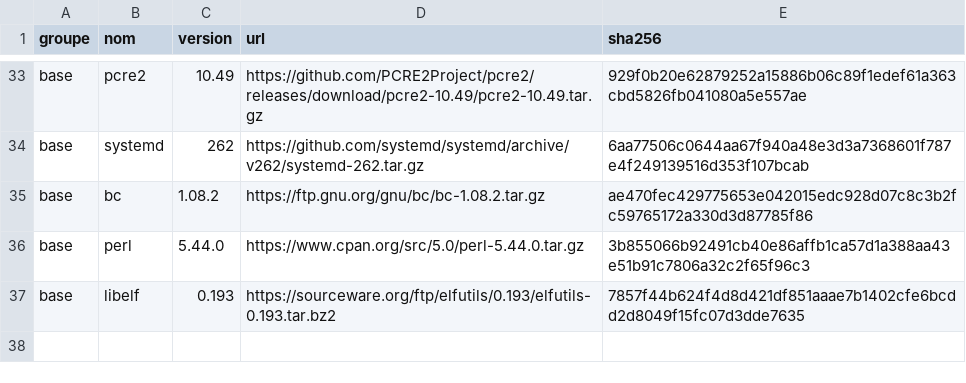
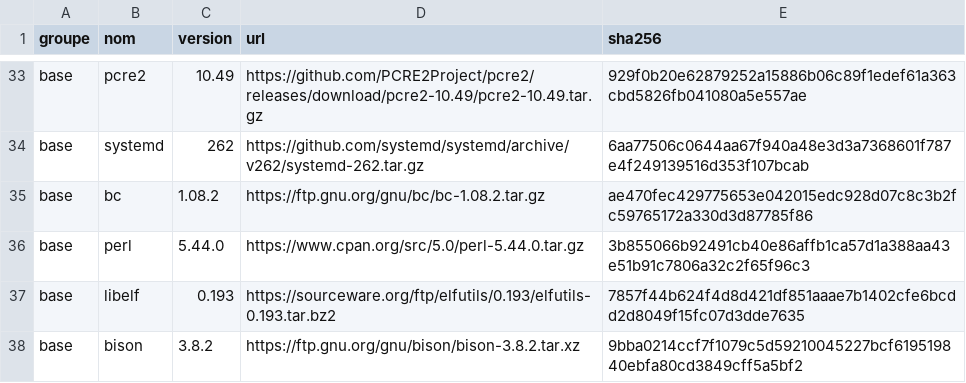
Before and after one commit to YaogoGerard/yaor-os, a TSV file: sources/manifest.tsv, drawn as a sheet; only a part is shown, gaps mark what is left out; the diff names each change by its address in the sheet, - before the commit and + after, or states it on an @@ line.

Commit message:
build(chroot): construis bison, python et zlib avant glibc
glibc 2.44 refuse de se configurer sans bison (>= 2.7) ni python (>= 3.4), et
les emploie pendant sa construction : intl/plural.c est régénéré depuis
intl/plural.y et locale/C-translit.h via gen-translit.py. La toolchain
temporaire de l'étape 03 ne fournit ni l'un ni l'autre (à l'image du chapitre
6 de LFS, conçu pour glibc 2.42).

L'étape 04 construit donc bison, python3 puis zlib dans le chroot avant
glibc ; zlib les accompagne pour doter le python d'amorçage de son module
_zlib. Ces paquets s'appuient sur la glibc temporaire de l'étape 02 et, l'ABI
étant identique, restent valides après l'installation de la glibc finale. Le
dossier de build de glibc est purgé avant reconfiguration.

Ajoute bison 3.8.2 au manifeste (groupe base) avec son empreinte SHA-256.

Jalon: 0.1
Feature: systeme-de-base
Refs: ADR-001, ADR-007, ADR-009

```diff
--- a/sources/manifest.tsv
+++ b/sources/manifest.tsv
+row 38: base | bison | 3.8.2 | https://ftp.gnu.org/gnu/bison/bison-3.8.2.tar.xz | 9bba0214ccf7f1079c5d59210045227bcf619519840ebfa80cd3849cff5a5bf2
```
Also changed, not shown: 1 other file.
